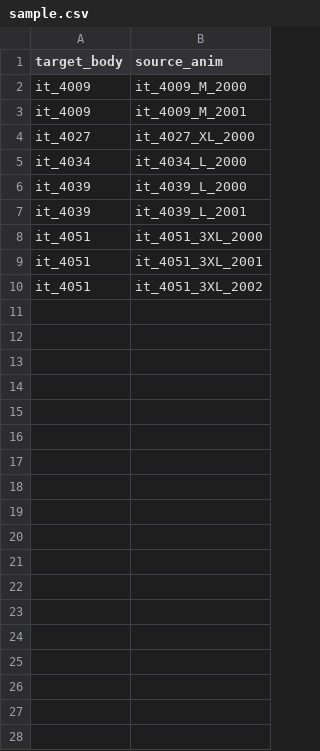
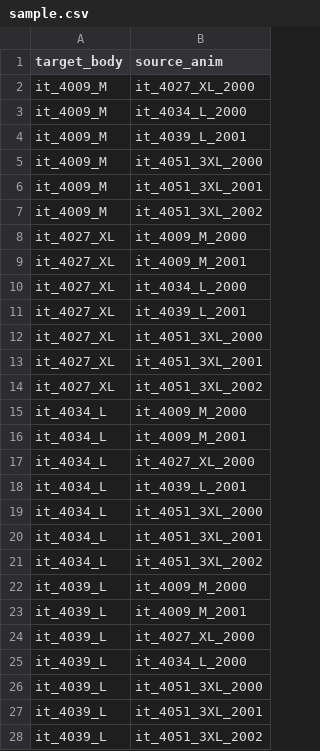
Before and after one commit to Ancient23/bedlam2_retargeting, a CSV file: sample.csv, drawn as a sheet; only a part is shown; the diff covers the shown part only.

```diff
--- a/sample.csv
+++ b/sample.csv
@@ -1,10 +1,28 @@
 target_body,source_anim
-it_4009,it_4009_M_2000
-it_4009,it_4009_M_2001
-it_4027,it_4027_XL_2000
-it_4034,it_4034_L_2000
-it_4039,it_4039_L_2000
-it_4039,it_4039_L_2001
-it_4051,it_4051_3XL_2000
-it_4051,it_4051_3XL_2001
-it_4051,it_4051_3XL_2002
+it_4009_M,it_4027_XL_2000
+it_4009_M,it_4034_L_2000
+it_4009_M,it_4039_L_2001
+it_4009_M,it_4051_3XL_2000
+it_4009_M,it_4051_3XL_2001
+it_4009_M,it_4051_3XL_2002
+it_4027_XL,it_4009_M_2000
+it_4027_XL,it_4009_M_2001
+it_4027_XL,it_4034_L_2000
+it_4027_XL,it_4039_L_2001
+it_4027_XL,it_4051_3XL_2000
+it_4027_XL,it_4051_3XL_2001
+it_4027_XL,it_4051_3XL_2002
+it_4034_L,it_4009_M_2000
+it_4034_L,it_4009_M_2001
+it_4034_L,it_4027_XL_2000
+it_4034_L,it_4039_L_2001
+it_4034_L,it_4051_3XL_2000
+it_4034_L,it_4051_3XL_2001
+it_4034_L,it_4051_3XL_2002
+it_4039_L,it_4009_M_2000
+it_4039_L,it_4009_M_2001
+it_4039_L,it_4027_XL_2000
+it_4039_L,it_4034_L_2000
+it_4039_L,it_4051_3XL_2000
+it_4039_L,it_4051_3XL_2001
+it_4039_L,it_4051_3XL_2002
```
Also changed, not shown: 5 added rows elsewhere in this file, 12 other files.
